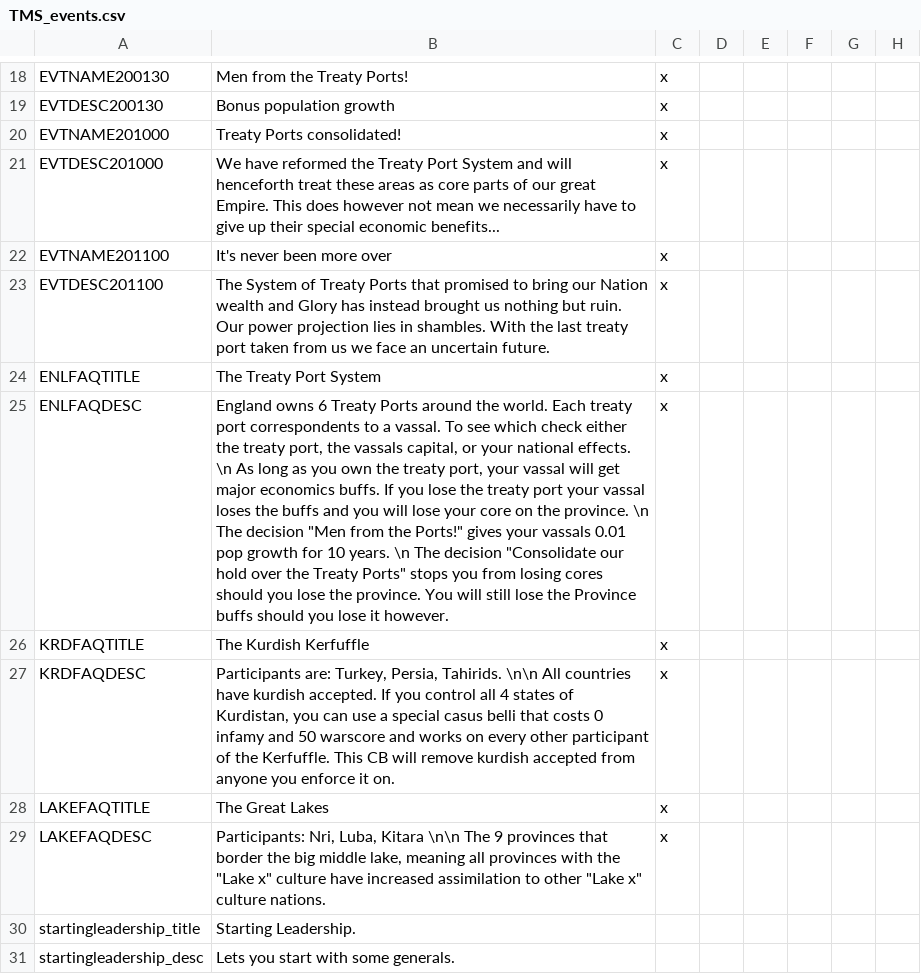
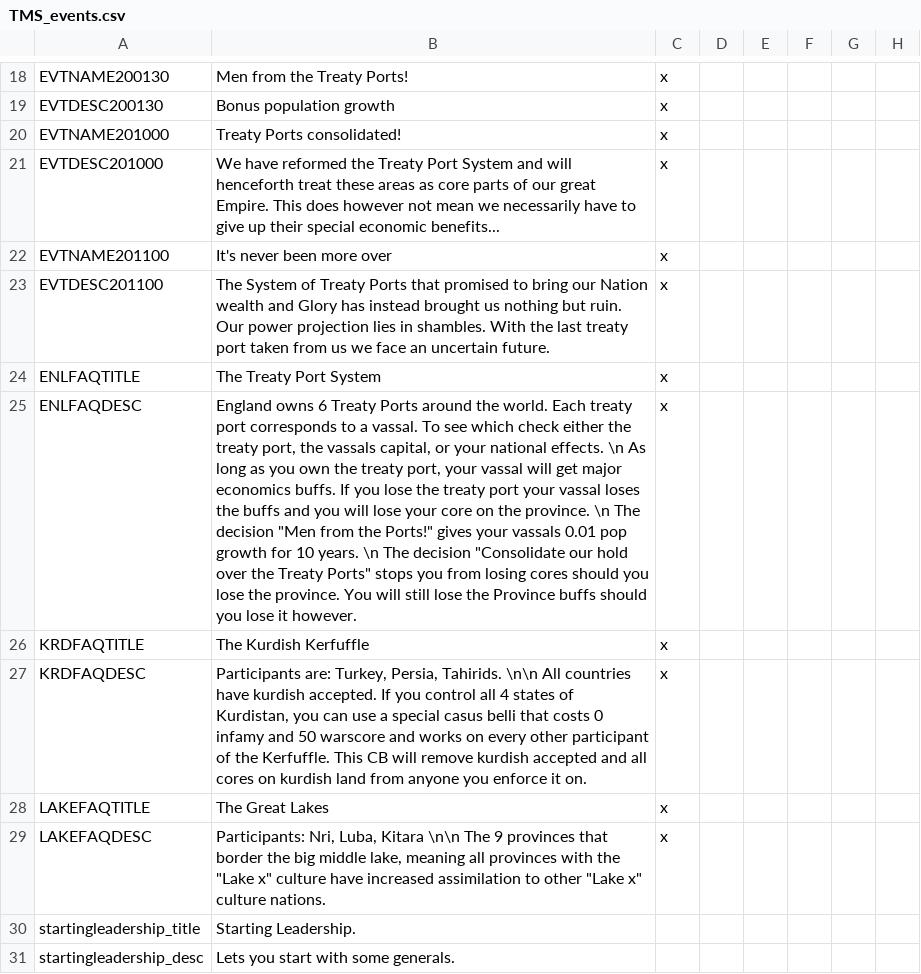
Before and after one commit to Proxysseia/The-many-Seas, a CSV file: localisation/TMS_events.csv, drawn as a sheet; only a part is shown, gaps mark what is left out; the diff names each change by its address in the sheet, - before the commit and + after, or states it on an @@ line.

Commit message:
korea china cores, dugu positions

```diff
--- a/localisation/TMS_events.csv
+++ b/localisation/TMS_events.csv
-B25: …treaty port correspondents to a…
+B25: …treaty port corresponds to a…
-B27: …kurdish accepted from anyone…
+B27: …kurdish accepted and all cores on kurdish land from anyone…
```
Also changed, not shown: 5 other files.
